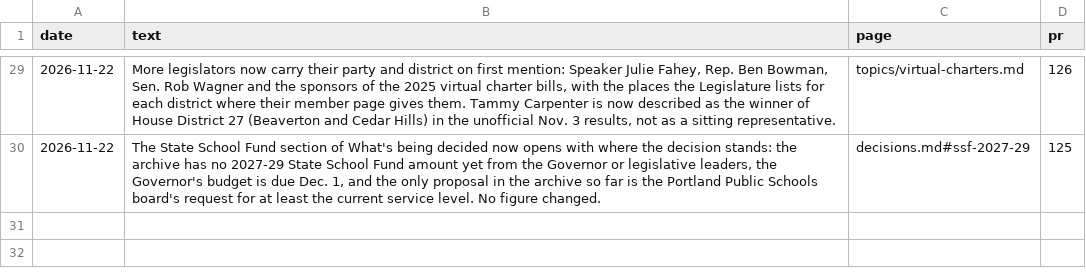
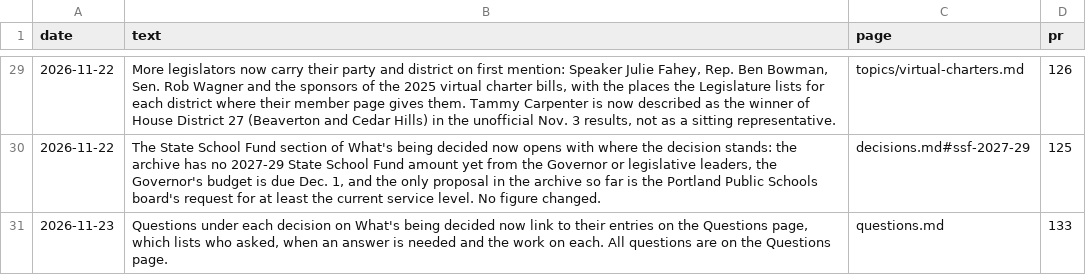
Before and after one commit to pietvanzoen/fund-oregon-schools, a CSV file: analysis/updates.csv, drawn as a sheet; only a part is shown, gaps mark what is left out; the diff names each change by its address in the sheet, - before the commit and + after, or states it on an @@ line.

```diff
--- a/analysis/updates.csv
+++ b/analysis/updates.csv
+row 31: 2026-11-23 | Questions under each decision on What's being decided now link to their entries on the Questions page, which lists who asked, when an answer is needed and the work on each. All questions are on the Questions page. | questions.md | 133
```
